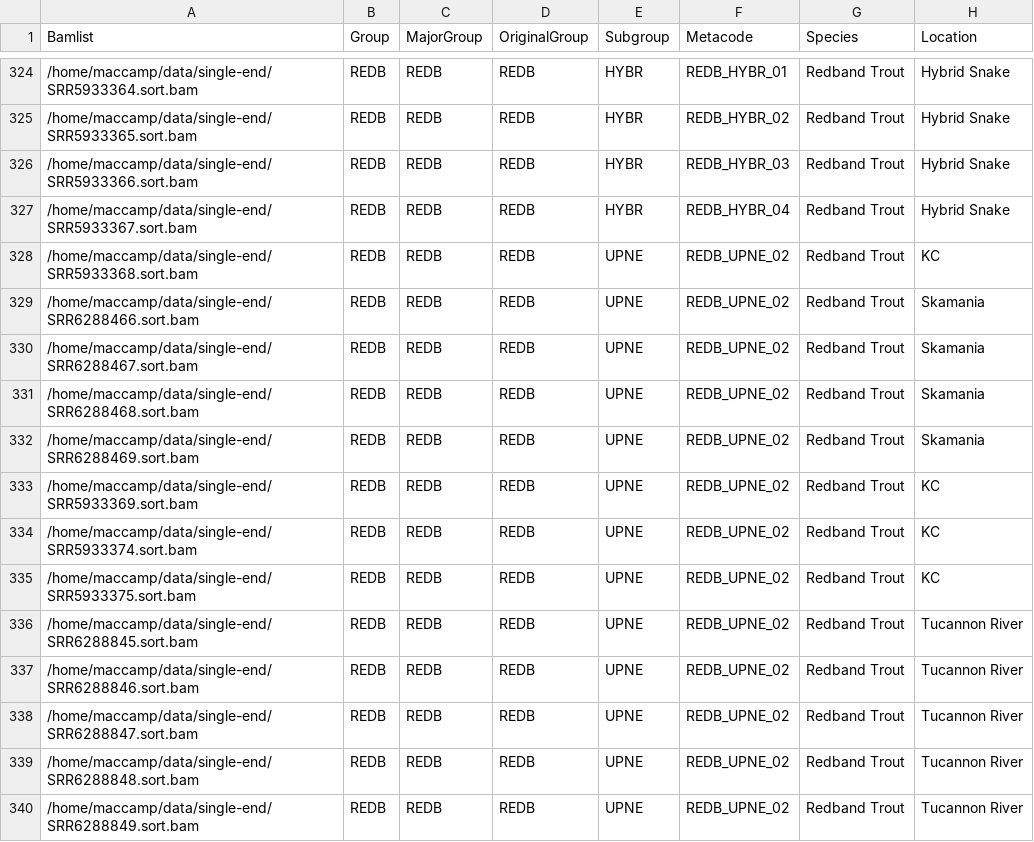
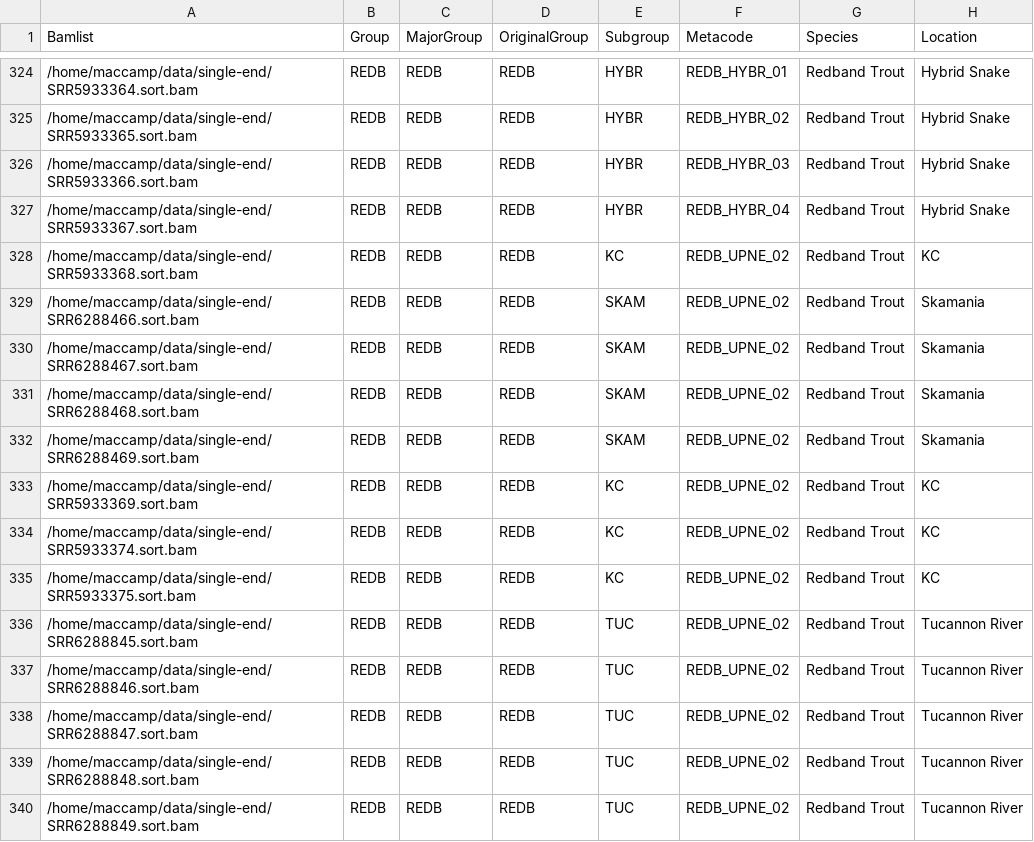
Before and after one commit to MacCampbell/mccloud-rrt, a CSV file: meta/339.csv, drawn as a sheet; only a part is shown, gaps mark what is left out; the diff names each change by its address in the sheet, - before the commit and + after, or states it on an @@ line.

```diff
--- a/meta/339.csv
+++ b/meta/339.csv
-E328 (Subgroup): UPNE
+E328 (Subgroup): KC
-E329:E332 (Subgroup): UPNE
+E329:E332 (Subgroup): SKAM
-E333:E335 (Subgroup): UPNE
+E333:E335 (Subgroup): KC
-E336:E340 (Subgroup): UPNE
+E336:E340 (Subgroup): TUC
```
Also changed, not shown: 2 other files.
